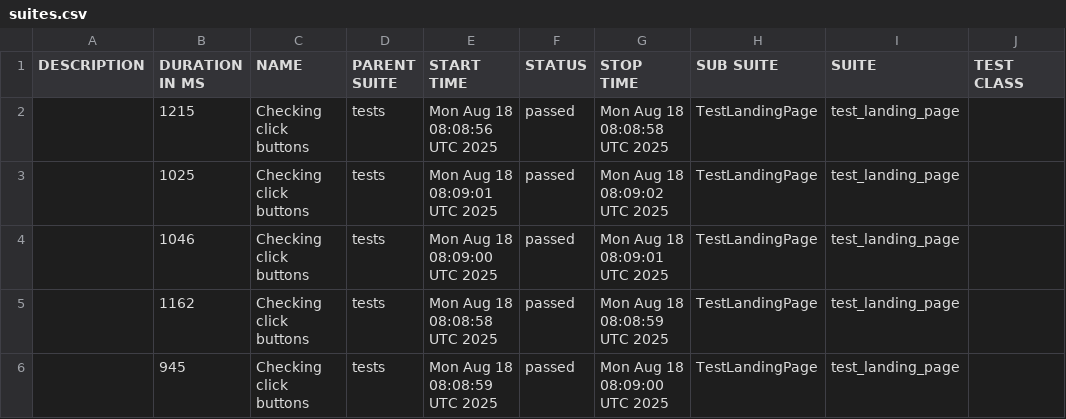
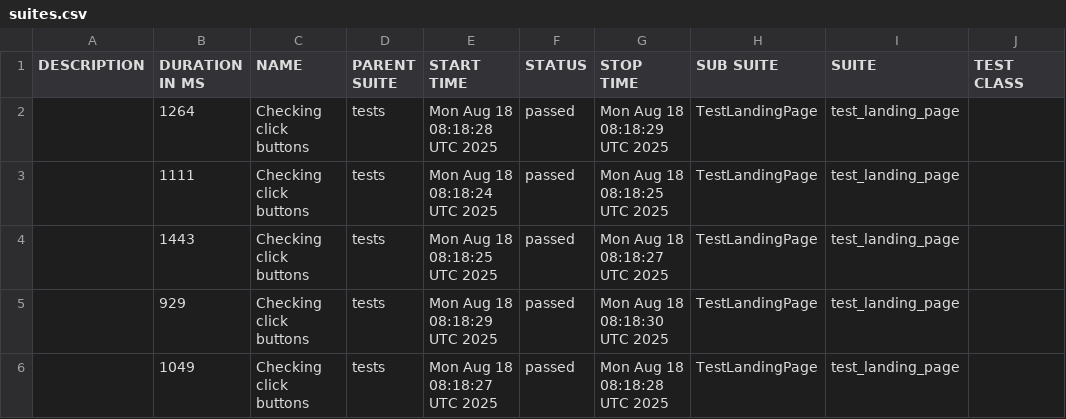
Before and after one commit to Aloshya-QA/EffectiveMobile, a CSV file: data/suites.csv, drawn as a sheet; only a part is shown; the diff names each change by its address in the sheet, - before the commit and + after, or states it on an @@ line.

```diff
--- a/data/suites.csv
+++ b/data/suites.csv
-B2 (DURATION IN MS): 1215
+B2 (DURATION IN MS): 1264
-E2 (START TIME): Mon Aug 18 08:08:56 UTC 2025
+E2 (START TIME): Mon Aug 18 08:18:28 UTC 2025
-G2 (STOP TIME): Mon Aug 18 08:08:58 UTC 2025
+G2 (STOP TIME): Mon Aug 18 08:18:29 UTC 2025
-B3 (DURATION IN MS): 1025
+B3 (DURATION IN MS): 1111
-E3 (START TIME): Mon Aug 18 08:09:01 UTC 2025
+E3 (START TIME): Mon Aug 18 08:18:24 UTC 2025
-G3 (STOP TIME): Mon Aug 18 08:09:02 UTC 2025
+G3 (STOP TIME): Mon Aug 18 08:18:25 UTC 2025
-B4 (DURATION IN MS): 1046
+B4 (DURATION IN MS): 1443
-E4 (START TIME): Mon Aug 18 08:09:00 UTC 2025
+E4 (START TIME): Mon Aug 18 08:18:25 UTC 2025
-G4 (STOP TIME): Mon Aug 18 08:09:01 UTC 2025
+G4 (STOP TIME): Mon Aug 18 08:18:27 UTC 2025
-B5 (DURATION IN MS): 1162
+B5 (DURATION IN MS): 929
-E5 (START TIME): Mon Aug 18 08:08:58 UTC 2025
+E5 (START TIME): Mon Aug 18 08:18:29 UTC 2025
-G5 (STOP TIME): Mon Aug 18 08:08:59 UTC 2025
+G5 (STOP TIME): Mon Aug 18 08:18:30 UTC 2025
-B6 (DURATION IN MS): 945
+B6 (DURATION IN MS): 1049
-E6 (START TIME): Mon Aug 18 08:08:59 UTC 2025
+E6 (START TIME): Mon Aug 18 08:18:27 UTC 2025
-G6 (STOP TIME): Mon Aug 18 08:09:00 UTC 2025
+G6 (STOP TIME): Mon Aug 18 08:18:28 UTC 2025
```
Also changed, not shown: 34 other files.
